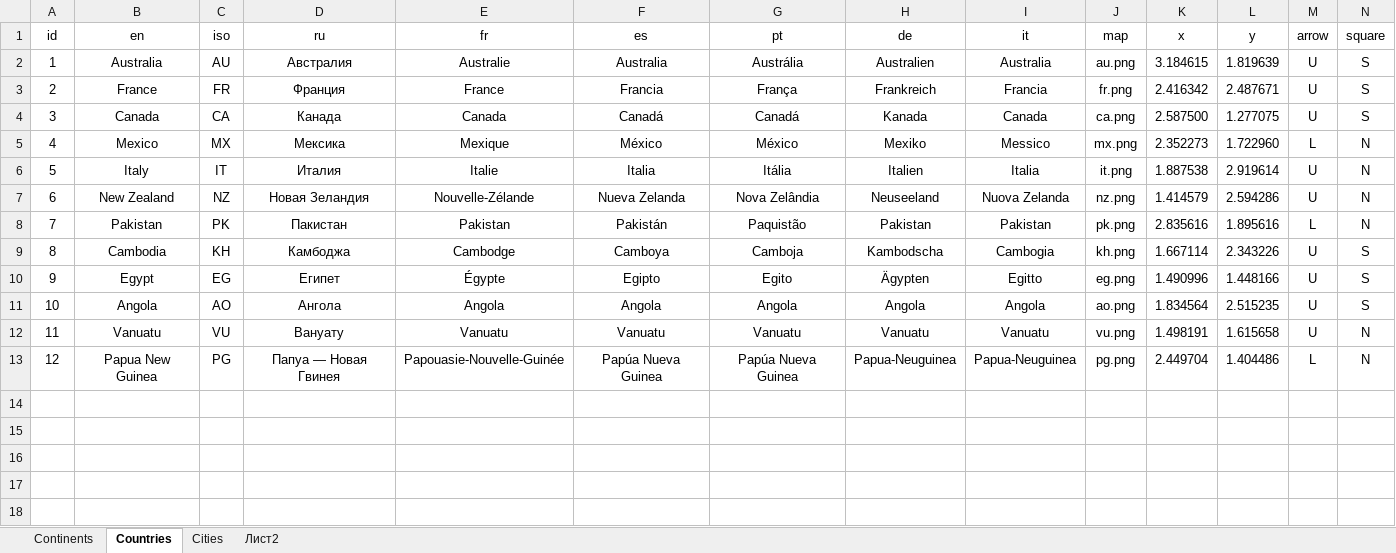
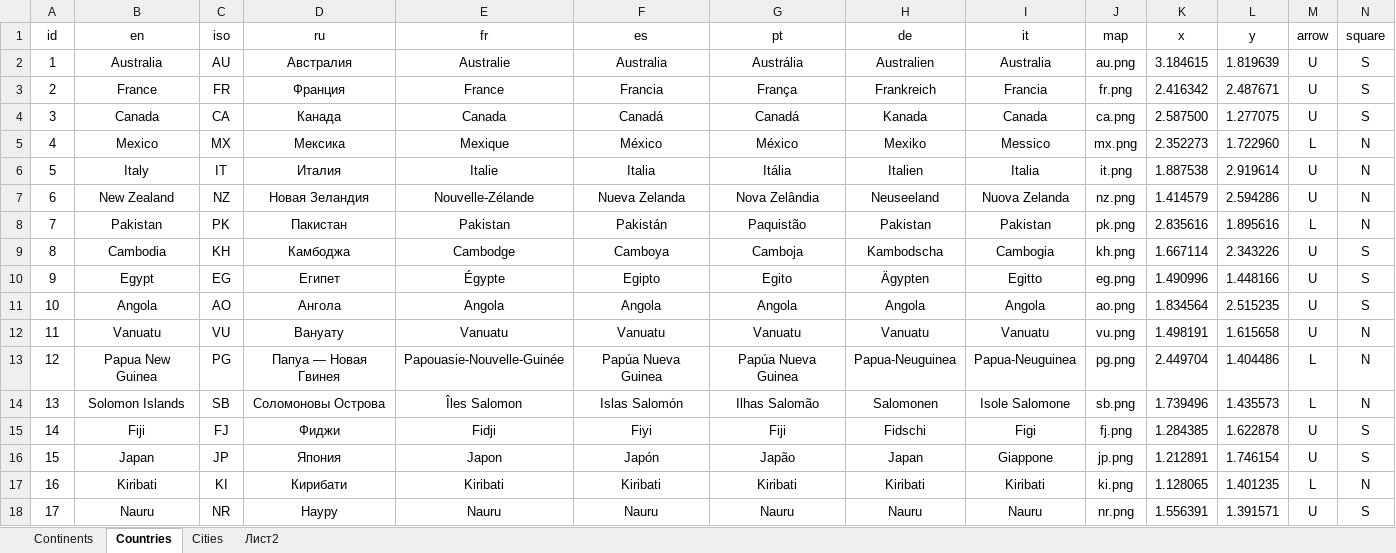
Before and after one commit to TOxaREY/Locity, an Excel workbook: MAPS_BASE/WORLD.xlsx, sheet Сountries, drawn as a sheet; only a part is shown; values as stored, in another font and other column widths than the file's, no borders; rows hold the shown columns only; the diff names each change by its address in the sheet, - before the commit and + after, or states it on an @@ line.

```diff
--- a/MAPS_BASE/WORLD.xlsx (sheet Сountries)
+++ b/MAPS_BASE/WORLD.xlsx (sheet Сountries)
+row 14: 13 | Solomon Islands | SB | Соломоновы Острова | Îles Salomon | Islas Salomón | Ilhas Salomão | Salomonen | Isole Salomone | sb.png | 1.739496 | 1.435573 | L | N
+row 15: 14 | Fiji | FJ | Фиджи | Fidji | Fiyi | Fiji | Fidschi | Figi | fj.png | 1.284385 | 1.622878 | U | S
+row 16: 15 | Japan | JP | Япония | Japon | Japón | Japão | Japan | Giappone | jp.png | 1.212891 | 1.746154 | U | S
+row 17: 16 | Kiribati | KI | Кирибати | Kiribati | Kiribati | Kiribati | Kiribati | Kiribati | ki.png | 1.128065 | 1.401235 | L | N
+row 18: 17 | Nauru | NR | Науру | Nauru | Nauru | Nauru | Nauru | Nauru | nr.png | 1.556391 | 1.391571 | U | S
```
Also changed, not shown: sheet Лист2, sheet Сities, 30 other files.
